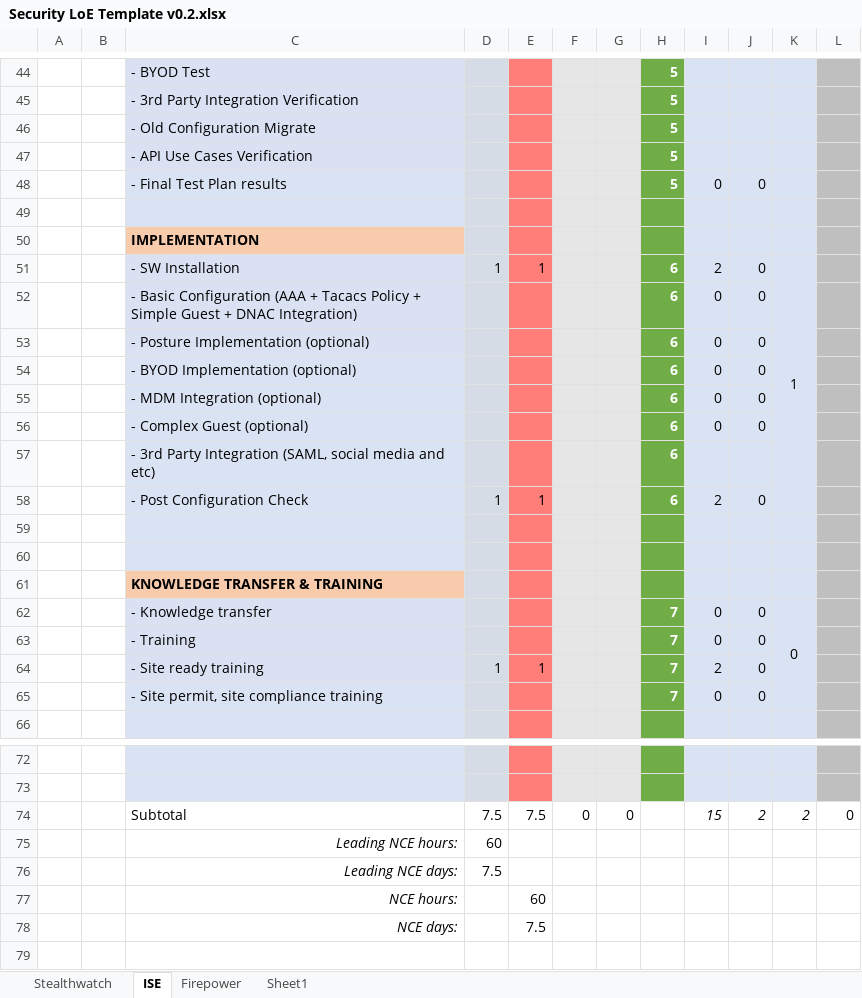
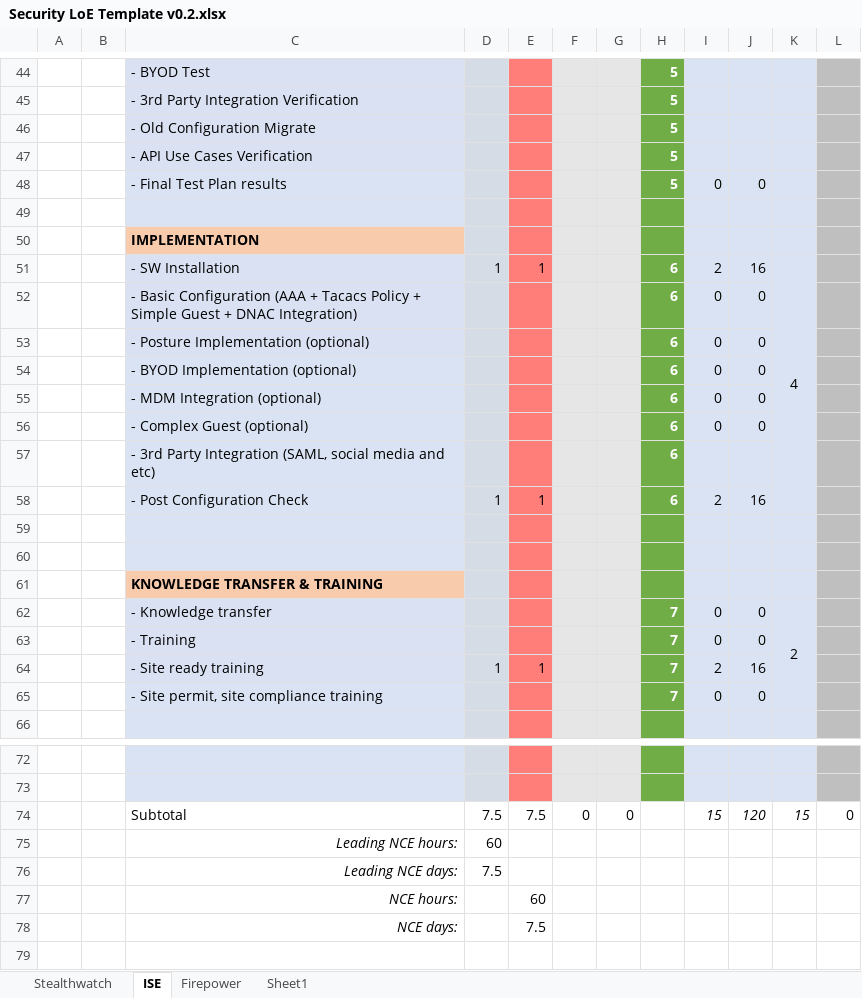
Before and after one commit to seanlopez/SecurityLoEGenerator, an Excel workbook: loesite/LoETemplate/Security LoE Template v0.2.xlsx, sheet ISE, drawn as a sheet; only a part is shown, gaps mark what is left out; values as stored, in another font and other column widths than the file's, no borders; conditional formats and table styles not drawn; the diff covers the shown part only; the diff names each change by its address in the sheet, - before the commit and + after, or states it on an @@ line.

```diff
--- a/loesite/LoETemplate/Security LoE Template v0.2.xlsx (sheet ISE)
+++ b/loesite/LoETemplate/Security LoE Template v0.2.xlsx (sheet ISE)
-J51: 0
+J51: 16
-K51: 1
+K51: 4
-J58: 0
+J58: 16
-K62: 0
+K62: 2
-J64: 0
+J64: 16
-J74: 2
+J74: 120
-K74: 2
+K74: 15
```
Also changed, not shown: 12 edited cells elsewhere in this sheet, sheet Firepower, sheet Stealthwatch, formulas that keep their value, 8 other files.
